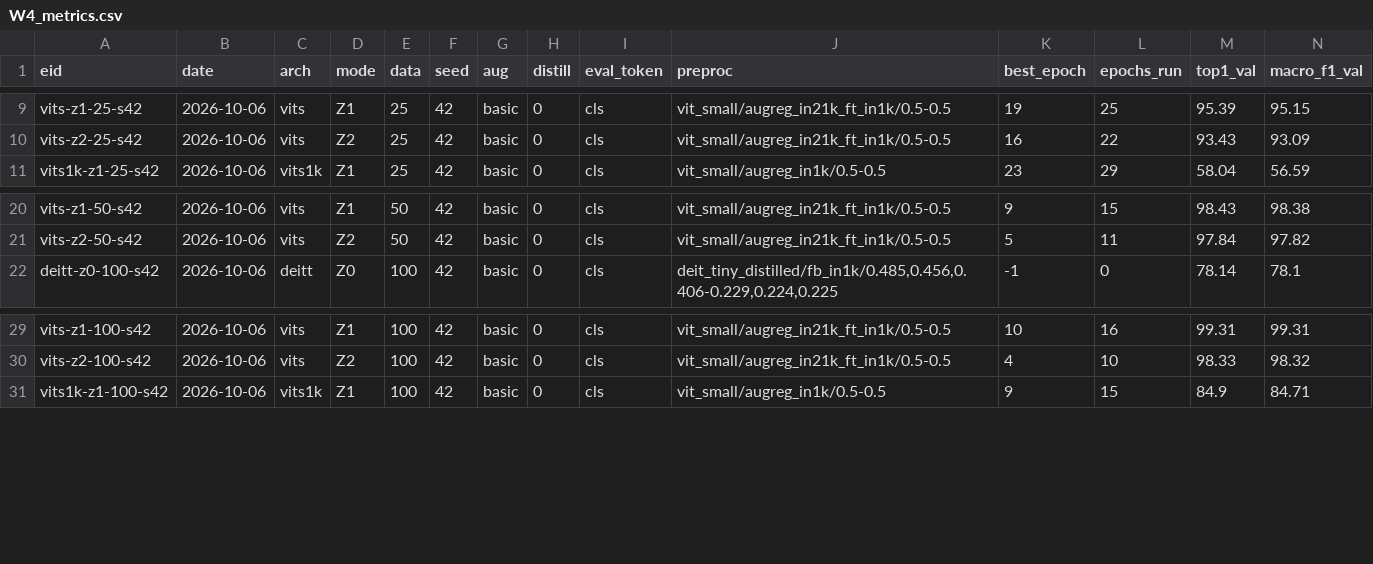
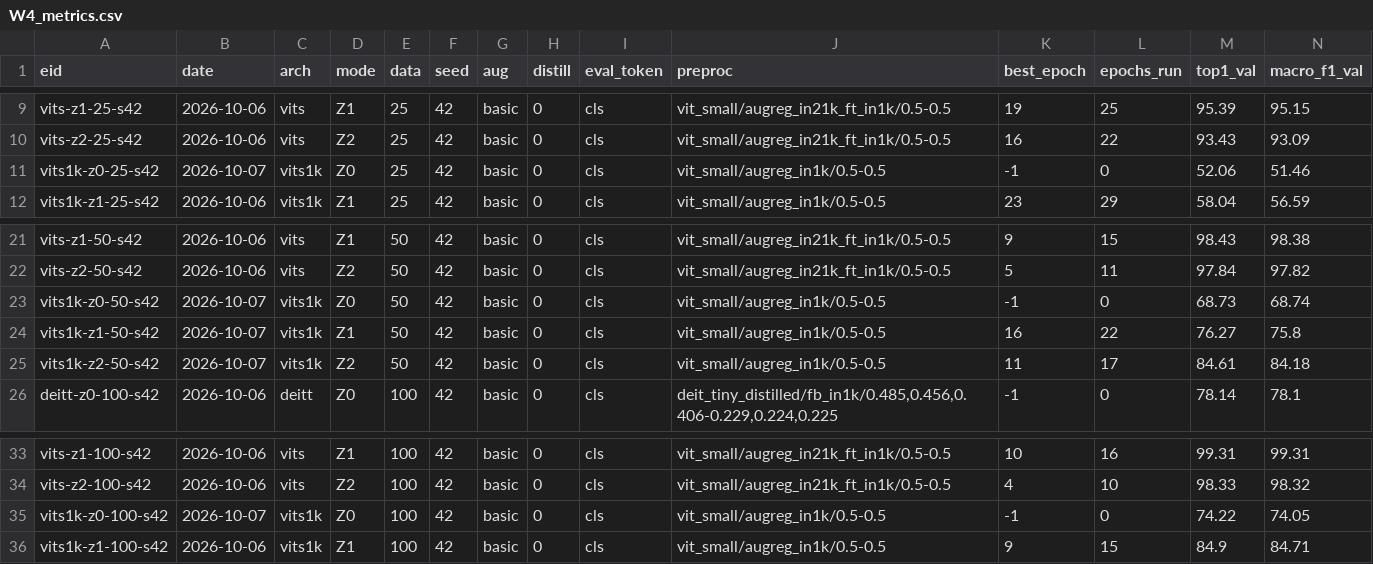
Before and after one commit to xiyang123457/T1-transformer-and-ViT, a CSV file: notes/W4_metrics.csv, drawn as a sheet; only a part is shown, gaps mark what is left out; rows hold the shown columns only; the diff names each change by its address in the sheet, - before the commit and + after, or states it on an @@ line.

```diff
--- a/notes/W4_metrics.csv
+++ b/notes/W4_metrics.csv
+row 11: vits1k-z0-25-s42 | 2026-10-07 | vits1k | Z0 | 25 | 42 | basic | 0 | cls | vit_small/augreg_in1k/0.5-0.5 | -1 | 0 | 52.06 | 51.46
+row 23: vits1k-z0-50-s42 | 2026-10-07 | vits1k | Z0 | 50 | 42 | basic | 0 | cls | vit_small/augreg_in1k/0.5-0.5 | -1 | 0 | 68.73 | 68.74
+row 24: vits1k-z1-50-s42 | 2026-10-07 | vits1k | Z1 | 50 | 42 | basic | 0 | cls | vit_small/augreg_in1k/0.5-0.5 | 16 | 22 | 76.27 | 75.8
+row 25: vits1k-z2-50-s42 | 2026-10-07 | vits1k | Z2 | 50 | 42 | basic | 0 | cls | vit_small/augreg_in1k/0.5-0.5 | 11 | 17 | 84.61 | 84.18
+row 35: vits1k-z0-100-s42 | 2026-10-07 | vits1k | Z0 | 100 | 42 | basic | 0 | cls | vit_small/augreg_in1k/0.5-0.5 | -1 | 0 | 74.22 | 74.05
```
Also changed, not shown: experiments.csv, notes/W4_earlystop.csv, 27 other files.
